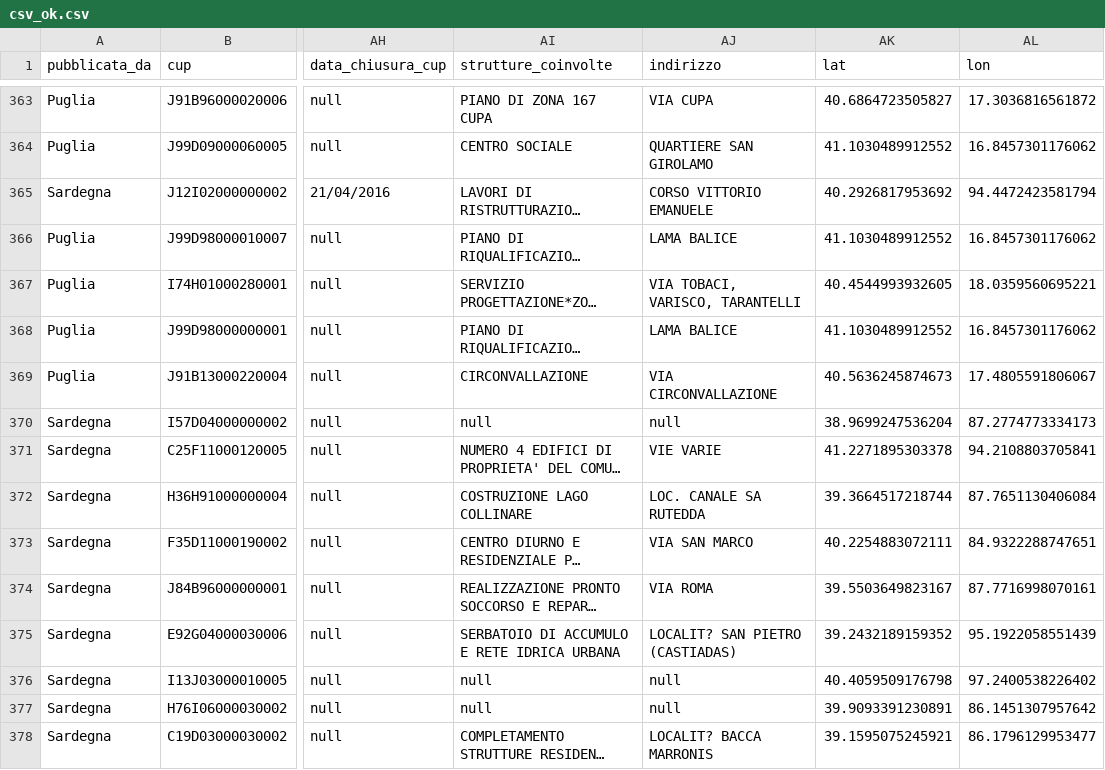
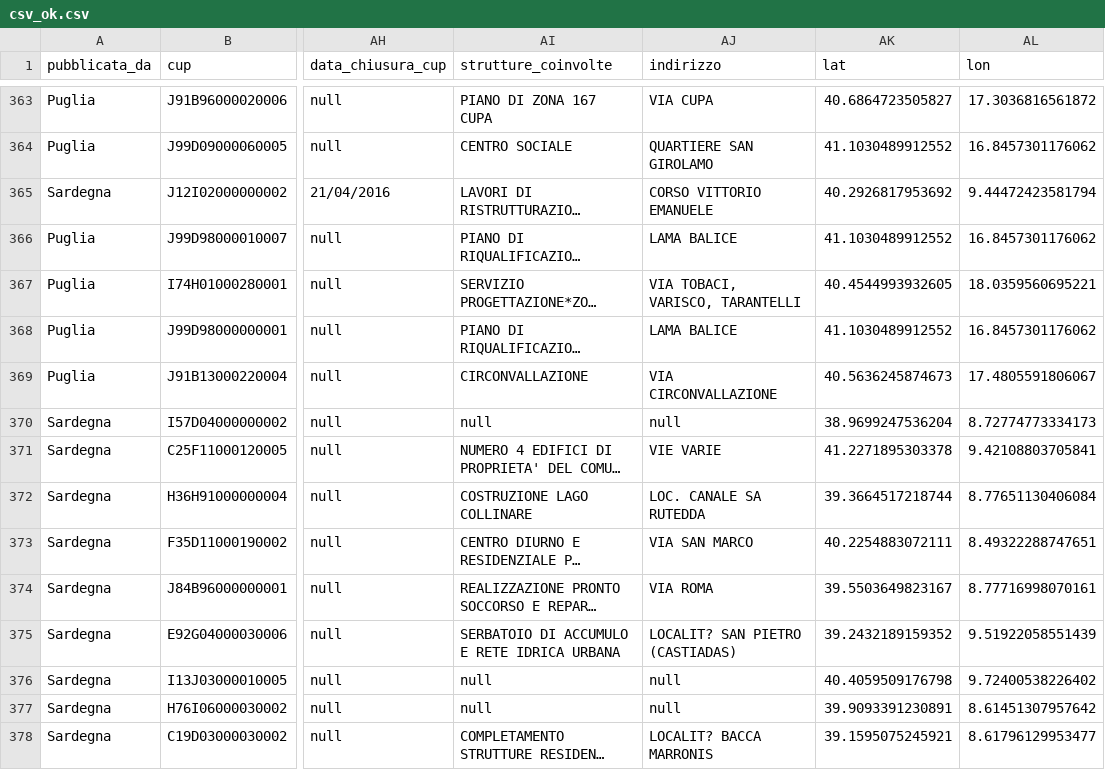
Before and after one commit to unive-ingsw2017/bunny-team, a CSV file: Src/unfinitaly/app/src/main/res/raw/csv_ok.csv, drawn as a sheet; only a part is shown, gaps mark what is left out; long unchanged cells end in …; the diff covers the shown part only; the diff names each change by its address in the sheet, - before the commit and + after, or states it on an @@ line.

```diff
--- a/Src/unfinitaly/app/src/main/res/raw/csv_ok.csv
+++ b/Src/unfinitaly/app/src/main/res/raw/csv_ok.csv
-AL365 (lon): 94.4472423581794
+AL365 (lon): 9.44472423581794
-AL370 (lon): 87.2774773334173
+AL370 (lon): 8.72774773334173
-AL371 (lon): 94.2108803705841
+AL371 (lon): 9.42108803705841
-AL372 (lon): 87.7651130406084
+AL372 (lon): 8.77651130406084
-AL373 (lon): 84.9322288747651
+AL373 (lon): 8.49322288747651
-AL374 (lon): 87.7716998070161
+AL374 (lon): 8.77716998070161
-AL375 (lon): 95.1922058551439
+AL375 (lon): 9.51922058551439
-AL376 (lon): 97.2400538226402
+AL376 (lon): 9.72400538226402
-AL377 (lon): 86.1451307957642
+AL377 (lon): 8.61451307957642
-AL378 (lon): 86.1796129953477
+AL378 (lon): 8.61796129953477
```
Also changed, not shown: 121 edited cells elsewhere in this file, 1 other file.
